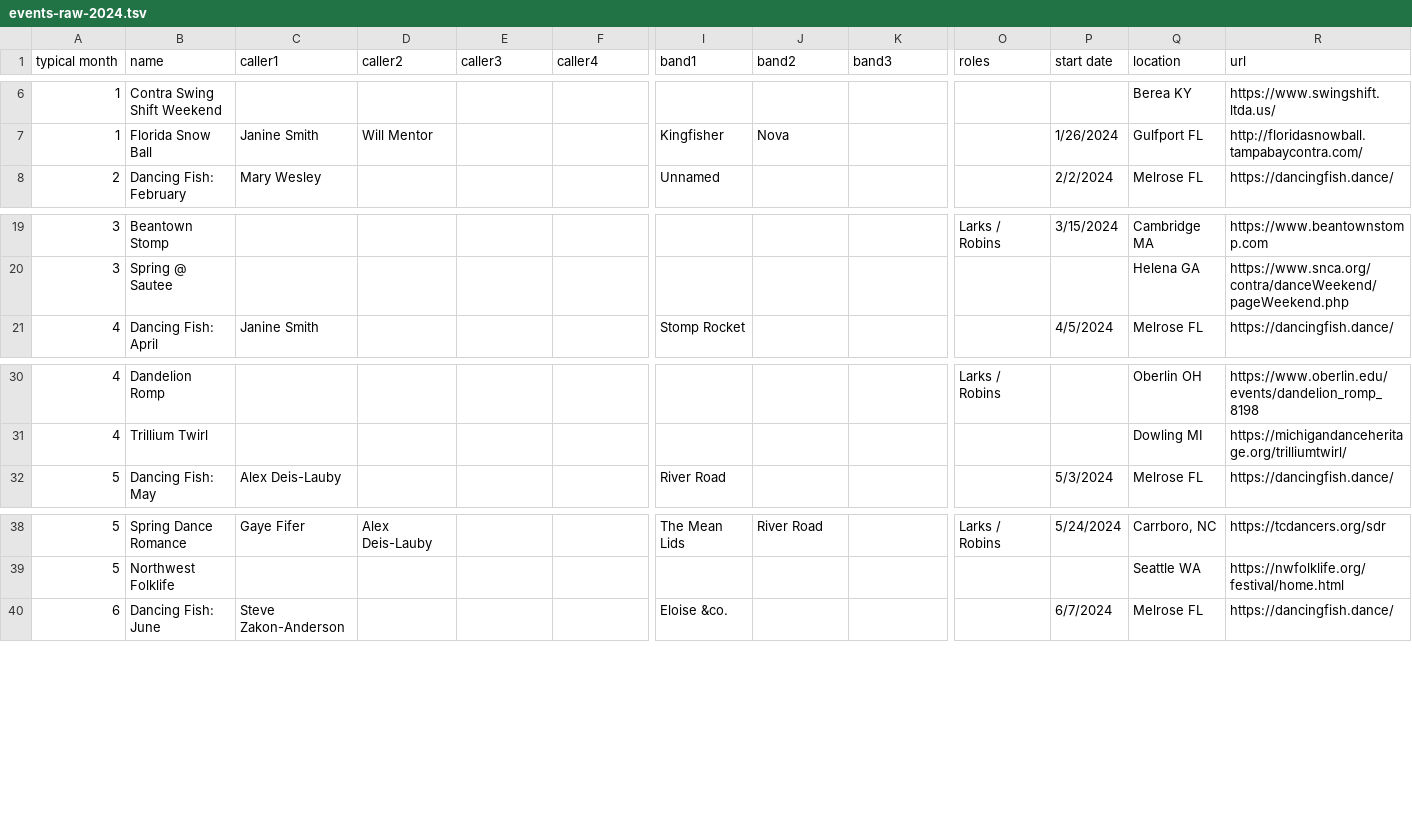
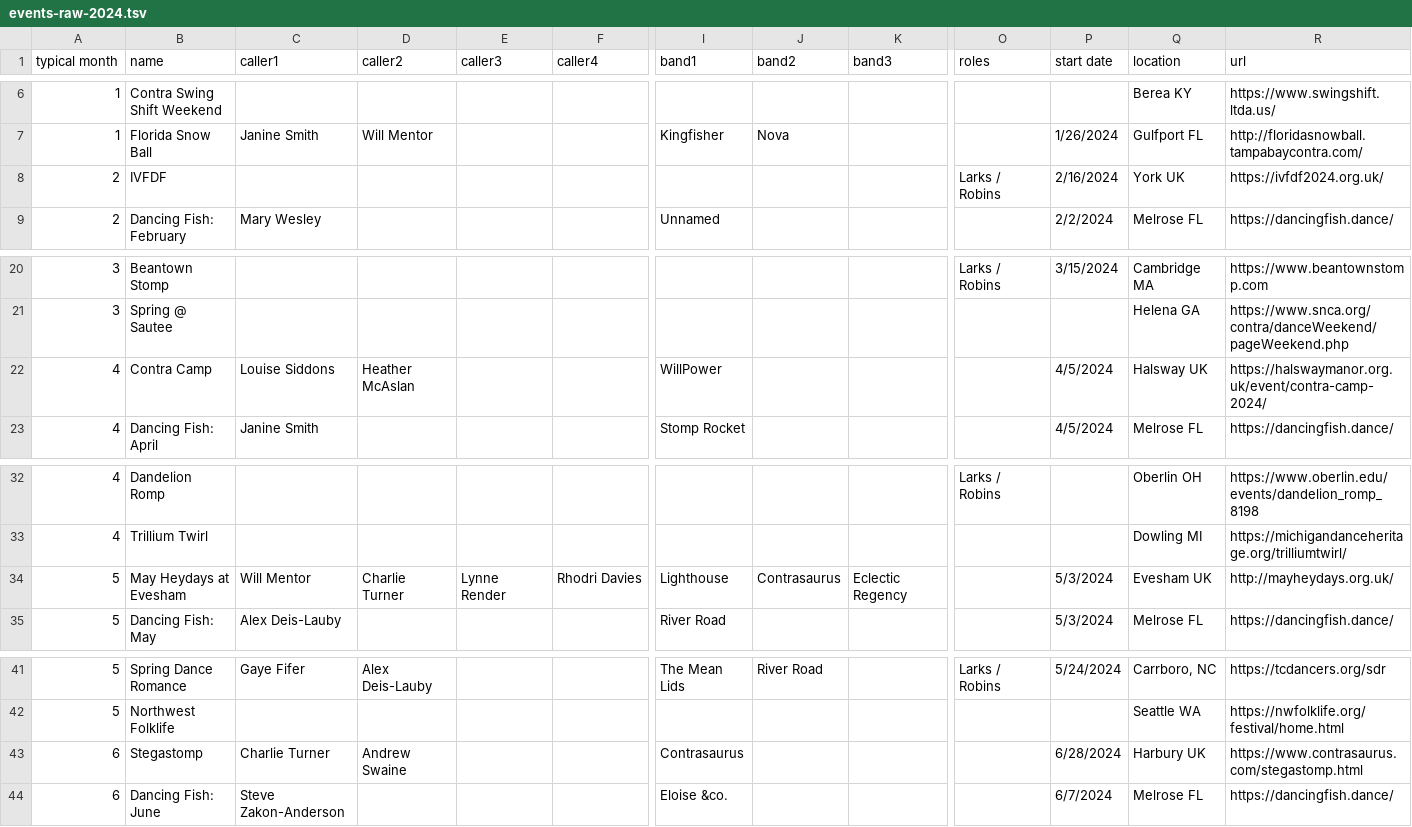
Before and after one commit to jeffkaufman/trycontra, a TSV file: events-raw-2024.tsv, drawn as a sheet; only a part is shown, gaps mark what is left out; rows hold the shown columns only; the diff names each change by its address in the sheet, - before the commit and + after, or states it on an @@ line.

Commit message:
sync with spreadsheet

```diff
--- a/events-raw-2024.tsv
+++ b/events-raw-2024.tsv
+row 8: 2 | IVFDF |  |  |  |  |  |  |  | Larks / Robins | 2/16/2024 | York UK | https://ivfdf2024.org.uk/
+row 22: 4 | Contra Camp | Louise Siddons | Heather McAslan |  |  | WillPower |  |  |  | 4/5/2024 | Halsway UK | https://halswaymanor.org.uk/event/contra-camp-2024/
+row 34: 5 | May Heydays at Evesham | Will Mentor | Charlie Turner | Lynne Render | Rhodri Davies | Lighthouse | Contrasaurus | Eclectic Regency |  | 5/3/2024 | Evesham UK | http://mayheydays.org.uk/
+row 43: 6 | Stegastomp | Charlie Turner | Andrew Swaine |  |  | Contrasaurus |  |  |  | 6/28/2024 | Harbury UK | https://www.contrasaurus.com/stegastomp.html
```
Also changed, not shown: events-raw-2023.tsv, 1 other file.
